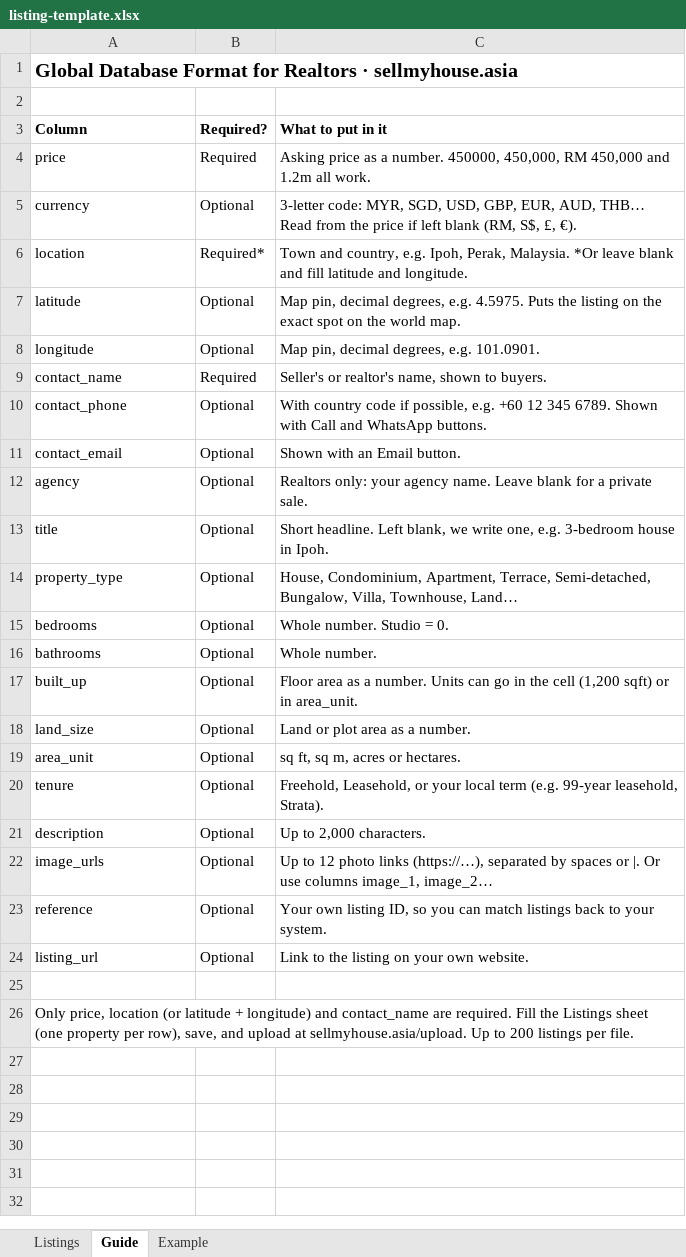
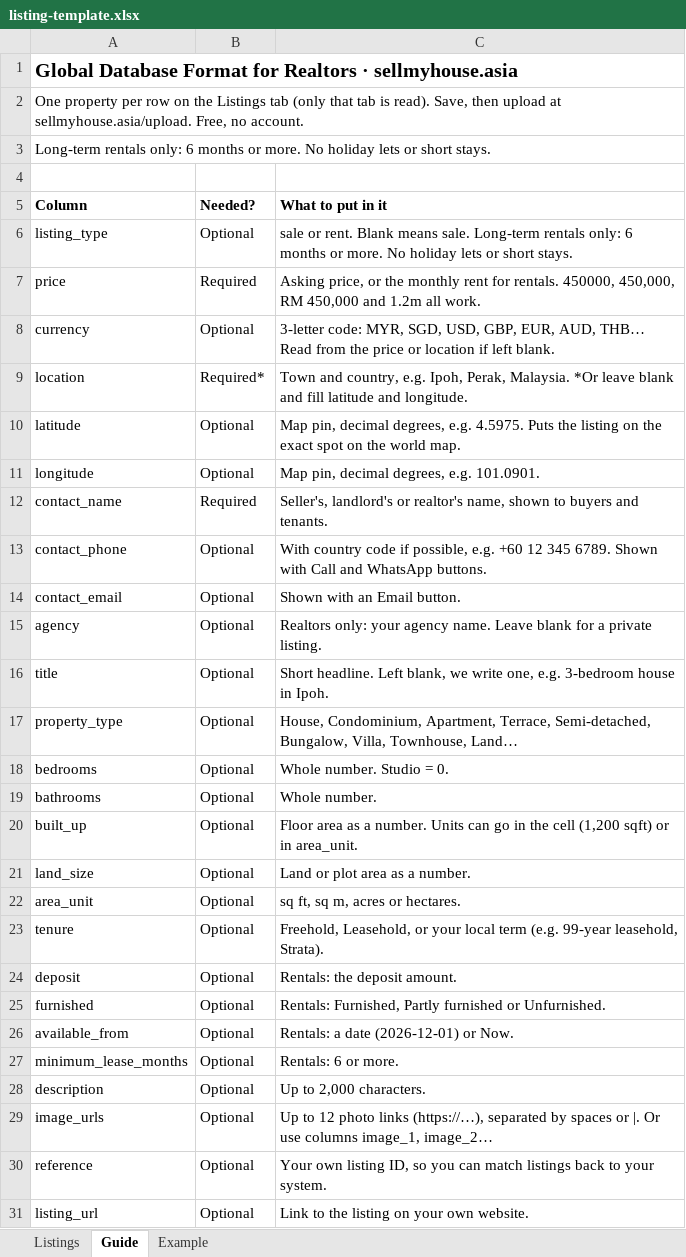
Before and after one commit to Yoyoinnogravity/sellmyhouse, an Excel workbook: public/listing-template.xlsx, sheet Guide, drawn as a sheet; values as stored, in another font and other column widths than the file's, no borders; removed rows and columns are numbered as before the commit, all else as after; the diff names each change by its address in the sheet, - before the commit and + after, or states it on an @@ line.

```diff
--- a/public/listing-template.xlsx (sheet Guide)
+++ b/public/listing-template.xlsx (sheet Guide)
+row 2: One property per row on the Listings tab (only that tab is read). Save, then upload at sellmyhouse.asia/upload. Free, no account.
+row 3: Long-term rentals only: 6 months or more. No holiday lets or short stays.
-B5: Required?
+B5: Needed?
+row 6: listing_type | Optional | sale or rent. Blank means sale. Long-term rentals only: 6 months or more. No holiday lets or short stays.
-C7 (What to put in it): Asking price as a number. 450000, 450,000,…
+C7 (What to put in it): Asking price, or the monthly rent for rentals. 450000, 450,000,…
-C8 (What to put in it): …the price if left blank (RM, S$, £, €).
+C8 (What to put in it): …the price or location if left blank.
-C12 (What to put in it): Seller's or realtor's name, shown to buyers.
+C12 (What to put in it): Seller's, landlord's or realtor's name, shown to buyers and tenants.
-C15 (What to put in it): …a private sale.
+C15 (What to put in it): …a private listing.
+row 24: deposit | Optional | Rentals: the deposit amount.
+row 25: furnished | Optional | Rentals: Furnished, Partly furnished or Unfurnished.
+row 26: available_from | Optional | Rentals: a date (2026-12-01) or Now.
+row 27: minimum_lease_months | Optional | Rentals: 6 or more.
-row 25: (empty)
-row 26: Only price, location (or latitude + longitude) and contact_name are required. Fill the Listings sheet (one property per row), save, and upload at sellmyhouse.asia/upload. Up to 200 listings per file.
```
Also changed, not shown: sheet Example, sheet Listings, public/seller-template.xlsx, 29 other files.
